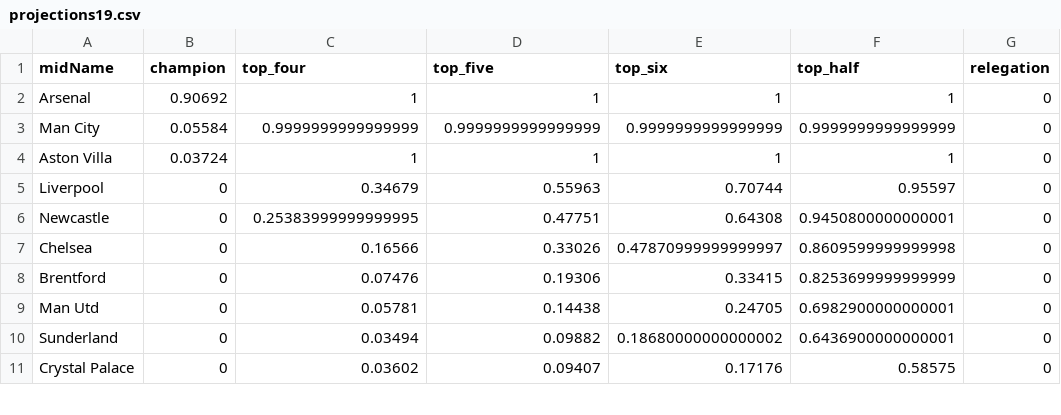
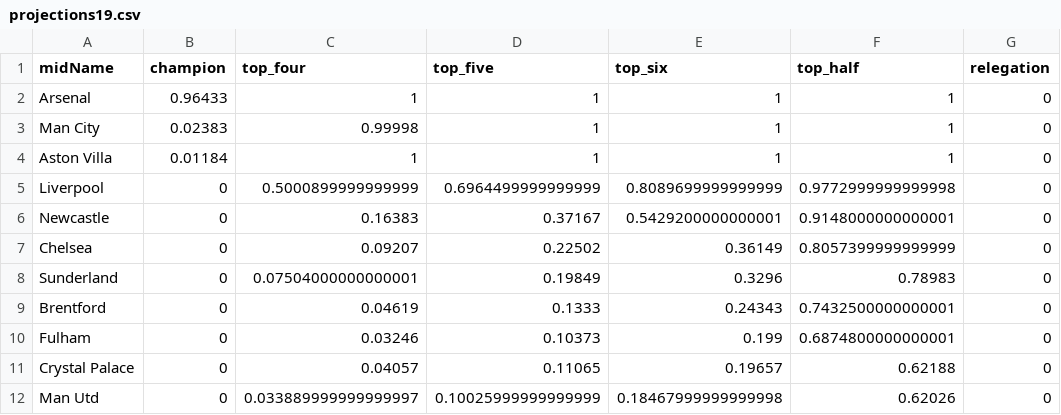
Before and after one commit to p0bs/PL-scan, a CSV file: projections19.csv, drawn as a sheet; only a part is shown; the diff covers the shown part only.

```diff
--- a/projections19.csv
+++ b/projections19.csv
@@ -1,11 +1,12 @@
 midName,champion,top_four,top_five,top_six,top_half,relegation
-Arsenal,0.90692,1,1,1,1,0
-Man City,0.05584,0.9999999999999999,0.9999999999999999,0.9999999999999999,0.9999999999999999,0
-Aston Villa,0.03724,1,1,1,1,0
-Liverpool,0,0.34679,0.55963,0.70744,0.95597,0
-Newcastle,0,0.25383999999999995,0.47751,0.64308,0.9450800000000001,0
-Chelsea,0,0.16566,0.33026,0.47870999999999997,0.8609599999999998,0
-Brentford,0,0.07476,0.19306,0.33415,0.8253699999999999,0
-Man Utd,0,0.05781,0.14438,0.24705,0.6982900000000001,0
-Sunderland,0,0.03494,0.09882,0.18680000000000002,0.6436900000000001,0
-Crystal Palace,0,0.03602,0.09407,0.17176,0.58575,0
+Arsenal,0.96433,1,1,1,1,0
+Man City,0.02383,0.99998,1,1,1,0
+Aston Villa,0.01184,1,1,1,1,0
+Liverpool,0,0.5000899999999999,0.6964499999999999,0.8089699999999999,0.9772999999999998,0
+Newcastle,0,0.16383,0.37167,0.5429200000000001,0.9148000000000001,0
+Chelsea,0,0.09207,0.22502,0.36149,0.8057399999999999,0
+Sunderland,0,0.07504000000000001,0.19849,0.3296,0.78983,0
+Brentford,0,0.04619,0.1333,0.24343,0.7432500000000001,0
+Fulham,0,0.03246,0.10373,0.199,0.6874800000000001,0
+Crystal Palace,0,0.04057,0.11065,0.19657,0.62188,0
+Man Utd,0,0.033889999999999997,0.10025999999999999,0.18467999999999998,0.62026,0
```
Also changed, not shown: 2 added rows, 3 removed rows and 21 edited cells elsewhere in this file, log.csv, projections76.csv, 3 other files.
